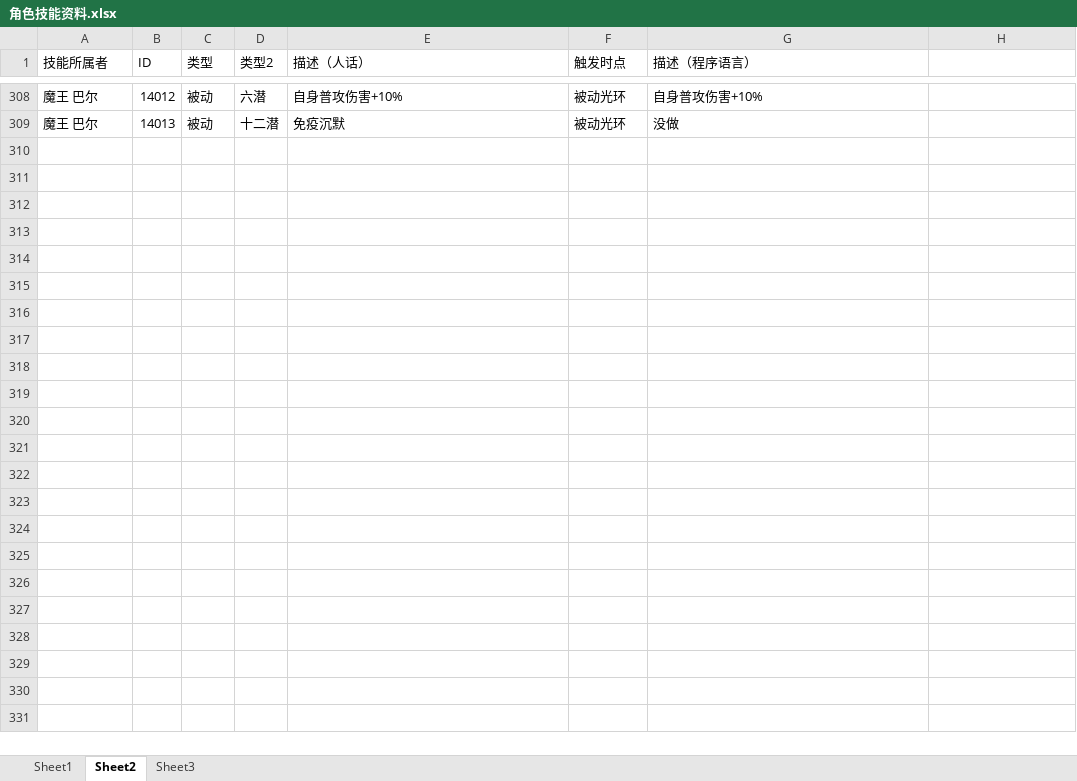
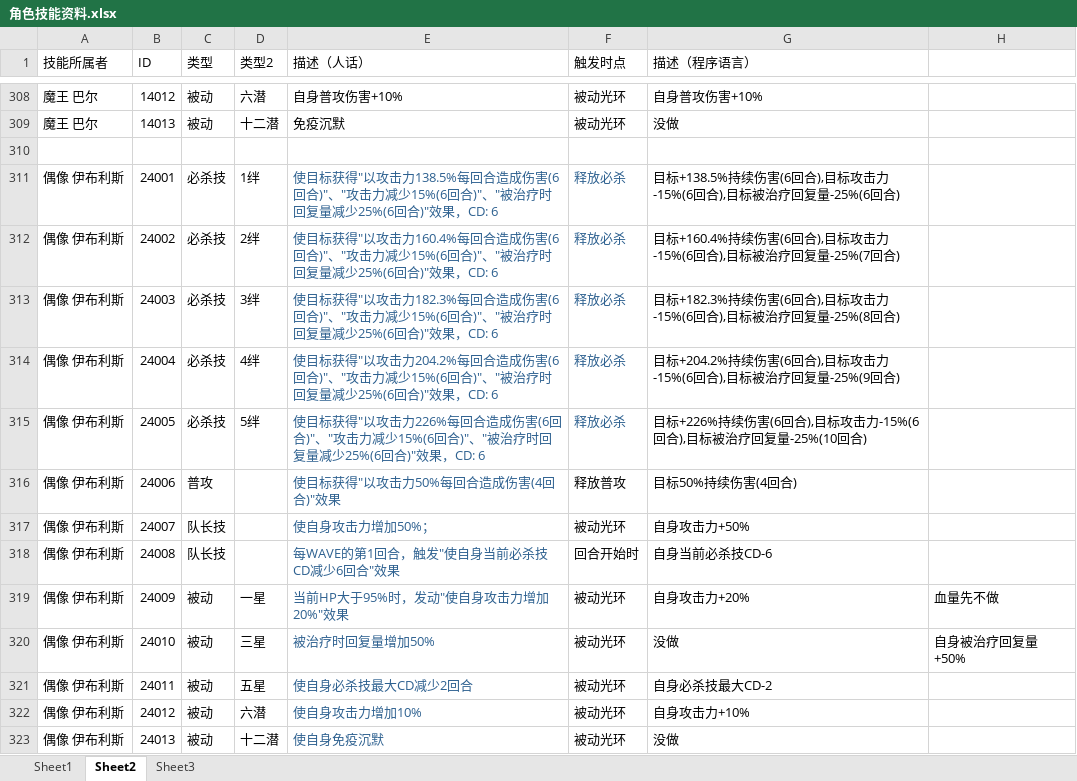
Before and after one commit to RShock/fumaSim, an Excel workbook: src/main/resources/角色技能资料.xlsx, sheet Sheet2, drawn as a sheet; only a part is shown, gaps mark what is left out; values as stored, in another font and other column widths than the file's, no borders; conditional formats not drawn; the diff names each change by its address in the sheet, - before the commit and + after, or states it on an @@ line.

```diff
--- a/src/main/resources/角色技能资料.xlsx (sheet Sheet2)
+++ b/src/main/resources/角色技能资料.xlsx (sheet Sheet2)
+row 310: (empty)
+row 311: 偶像 伊布利斯 | 24001 | 必杀技 | 1绊 | 使目标获得"以攻击力138.5%每回合造成伤害(6回合)"、"攻击力减少15%(6回合)"、"被治疗时回复量减少25%(6回合)"效果，CD: 6 | 释放必杀 | 目标+138.5%持续伤害(6回合),目标攻击力-15%(6回合),目标被治疗回复量-25%(6回合)
+row 312: 偶像 伊布利斯 | 24002 | 必杀技 | 2绊 | 使目标获得"以攻击力160.4%每回合造成伤害(6回合)"、"攻击力减少15%(6回合)"、"被治疗时回复量减少25%(6回合)"效果，CD: 6 | 释放必杀 | 目标+160.4%持续伤害(6回合),目标攻击力-15%(6回合),目标被治疗回复量-25%(7回合)
+row 313: 偶像 伊布利斯 | 24003 | 必杀技 | 3绊 | 使目标获得"以攻击力182.3%每回合造成伤害(6回合)"、"攻击力减少15%(6回合)"、"被治疗时回复量减少25%(6回合)"效果，CD: 6 | 释放必杀 | 目标+182.3%持续伤害(6回合),目标攻击力-15%(6回合),目标被治疗回复量-25%(8回合)
+row 314: 偶像 伊布利斯 | 24004 | 必杀技 | 4绊 | 使目标获得"以攻击力204.2%每回合造成伤害(6回合)"、"攻击力减少15%(6回合)"、"被治疗时回复量减少25%(6回合)"效果，CD: 6 | 释放必杀 | 目标+204.2%持续伤害(6回合),目标攻击力-15%(6回合),目标被治疗回复量-25%(9回合)
+row 315: 偶像 伊布利斯 | 24005 | 必杀技 | 5绊 | 使目标获得"以攻击力226%每回合造成伤害(6回合)"、"攻击力减少15%(6回合)"、"被治疗时回复量减少25%(6回合)"效果，CD: 6 | 释放必杀 | 目标+226%持续伤害(6回合),目标攻击力-15%(6回合),目标被治疗回复量-25%(10回合)
+row 316: 偶像 伊布利斯 | 24006 | 普攻 |  | 使目标获得"以攻击力50%每回合造成伤害(4回合)"效果 | 释放普攻 | 目标50%持续伤害(4回合)
+row 317: 偶像 伊布利斯 | 24007 | 队长技 |  | 使自身攻击力增加50%； | 被动光环 | 自身攻击力+50%
+row 318: 偶像 伊布利斯 | 24008 | 队长技 |  | 每WAVE的第1回合，触发"使自身当前必杀技CD减少6回合"效果 | 回合开始时 | 自身当前必杀技CD-6
+row 319: 偶像 伊布利斯 | 24009 | 被动 | 一星 | 当前HP大于95%时，发动"使自身攻击力增加20%"效果 | 被动光环 | 自身攻击力+20% | 血量先不做
+row 320: 偶像 伊布利斯 | 24010 | 被动 | 三星 | 被治疗时回复量增加50% | 被动光环 | 没做 | 自身被治疗回复量+50%
+row 321: 偶像 伊布利斯 | 24011 | 被动 | 五星 | 使自身必杀技最大CD减少2回合 | 被动光环 | 自身必杀技最大CD-2
+row 322: 偶像 伊布利斯 | 24012 | 被动 | 六潜 | 使自身攻击力增加10% | 被动光环 | 自身攻击力+10%
+row 323: 偶像 伊布利斯 | 24013 | 被动 | 十二潜 | 使自身免疫沉默 | 被动光环 | 没做
```
Also changed, not shown: 6 other files.
